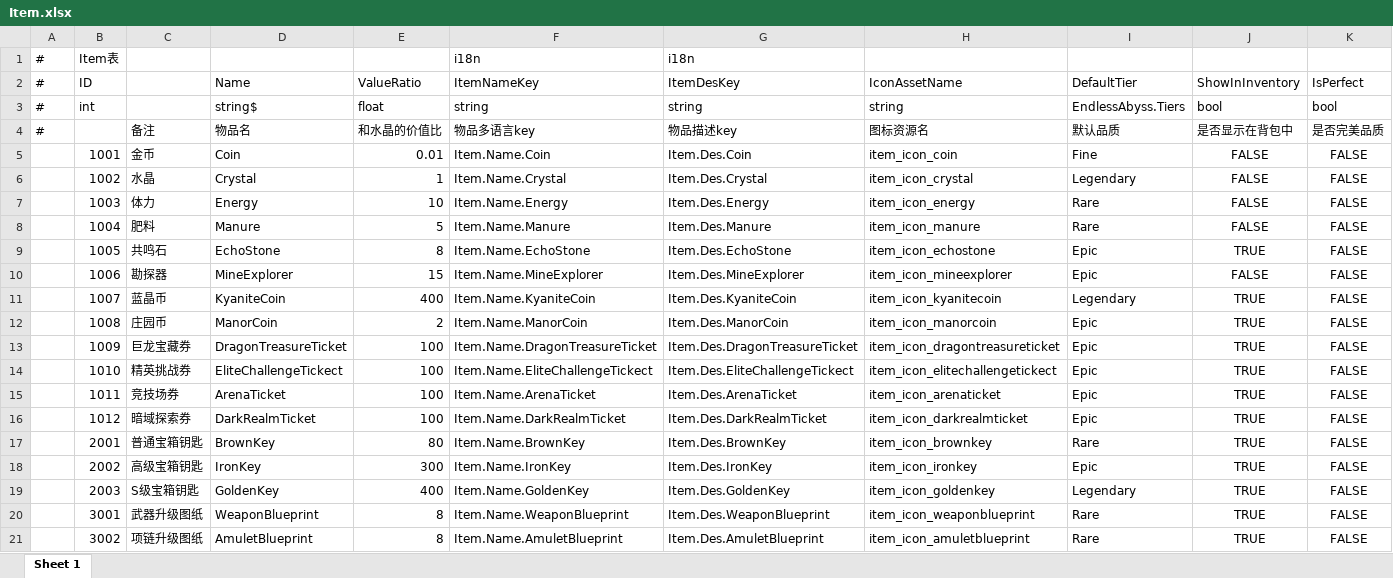
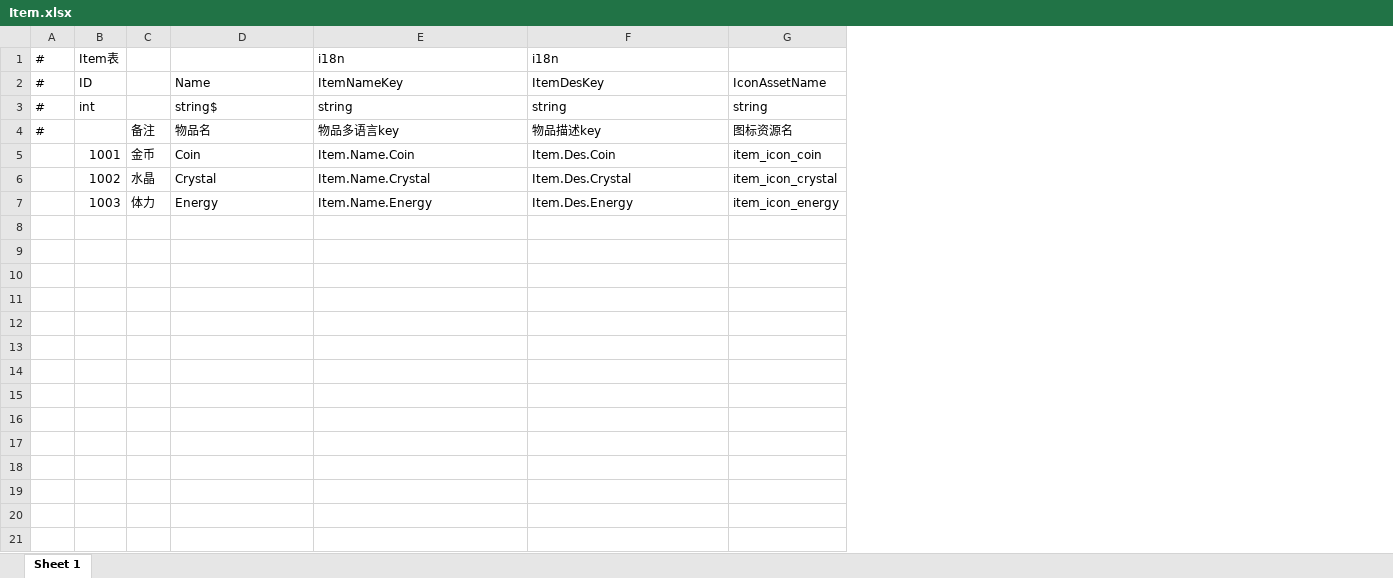
Before and after one commit to Yuuta-L/BurnicleTemplate, an Excel workbook: Excels/DataTables/Item.xlsx, sheet Sheet 1, drawn as a sheet; only a part is shown; values as stored, in another font and other column widths than the file's, no borders; removed rows and columns are numbered as before the commit, all else as after; the diff covers the shown part only; the diff names each change by its address in the sheet, - before the commit and + after, or states it on an @@ line.

Commit message:
模板清理第二批：数据表重新导出 + 工具类归位
- Item 表去掉模板带来的业务列（ValueRatio / DefaultTier / ShowInInventory / IsPerfect），
  GameConfig 精简到只剩 DefaultEnergyMax / RecoverTimePerEnergy；xlsx 与导出的 txt、
  DRItem / EnumItem / EnumUIForm / EnumUnlockable / ConfigExtension 同步重新生成。
- SettingExtension、Vector4Int、SerializableVector3 移到 Definition / Environment，
  Scripts/Utility 不再混放业务工具类。
- 新增 AdHelper / PurchaseHelper / ReportHelper / FlagEnumExtensions（平台能力调用入口占位）。
- ProjectSettings：runInBackground 打开，便于编辑器后台联调。

```diff
--- a/Excels/DataTables/Item.xlsx (sheet Sheet 1)
+++ b/Excels/DataTables/Item.xlsx (sheet Sheet 1)
-column C, rows 4-7: 备注 | 金币 | 水晶 | 体力
+column C, rows 4-7: 备注 | 金币 | 水晶 | 体力
-column E, rows 2-7: ValueRatio | float | 和水晶的价值比 | 0.01 | 1 | 10
-column H, rows 2-7: IconAssetName | string | 图标资源名 | item_icon_coin | item_icon_crystal | item_icon_energy
-column I, rows 2-7: DefaultTier | EndlessAbyss.Tiers | 默认品质 | Fine | Legendary | Rare
-column J, rows 2-7: ShowInInventory | bool | 是否显示在背包中 | FALSE | FALSE | FALSE
-column K, rows 2-7: IsPerfect | bool | 是否完美品质 | FALSE | FALSE | FALSE
+column G, rows 2-7: IconAssetName | string | 图标资源名 | item_icon_coin | item_icon_crystal | item_icon_energy
-row 8:  | 1004 | 肥料 | Manure | 5 | Item.Name.Manure | Item.Des.Manure | item_icon_manure | Rare | FALSE | FALSE
-row 9:  | 1005 | 共鸣石 | EchoStone | 8 | Item.Name.EchoStone | Item.Des.EchoStone | item_icon_echostone | Epic | TRUE | FALSE
-row 10:  | 1006 | 勘探器 | MineExplorer | 15 | Item.Name.MineExplorer | Item.Des.MineExplorer | item_icon_mineexplorer | Epic | FALSE | FALSE
-row 11:  | 1007 | 蓝晶币 | KyaniteCoin | 400 | Item.Name.KyaniteCoin | Item.Des.KyaniteCoin | item_icon_kyanitecoin | Legendary | TRUE | FALSE
-row 12:  | 1008 | 庄园币 | ManorCoin | 2 | Item.Name.ManorCoin | Item.Des.ManorCoin | item_icon_manorcoin | Epic | TRUE | FALSE
-row 13:  | 1009 | 巨龙宝藏券 | DragonTreasureTicket | 100 | Item.Name.DragonTreasureTicket | Item.Des.DragonTreasureTicket | item_icon_dragontreasureticket | Epic | TRUE | FALSE
-row 14:  | 1010 | 精英挑战券 | EliteChallengeTickect | 100 | Item.Name.EliteChallengeTickect | Item.Des.EliteChallengeTickect | item_icon_elitechallengetickect | Epic | TRUE | FALSE
-row 15:  | 1011 | 竞技场券 | ArenaTicket | 100 | Item.Name.ArenaTicket | Item.Des.ArenaTicket | item_icon_arenaticket | Epic | TRUE | FALSE
-row 16:  | 1012 | 暗域探索券 | DarkRealmTicket | 100 | Item.Name.DarkRealmTicket | Item.Des.DarkRealmTicket | item_icon_darkrealmticket | Epic | TRUE | FALSE
-row 17:  | 2001 | 普通宝箱钥匙 | BrownKey | 80 | Item.Name.BrownKey | Item.Des.BrownKey | item_icon_brownkey | Rare | TRUE | FALSE
-row 18:  | 2002 | 高级宝箱钥匙 | IronKey | 300 | Item.Name.IronKey | Item.Des.IronKey | item_icon_ironkey | Epic | TRUE | FALSE
-row 19:  | 2003 | S级宝箱钥匙 | GoldenKey | 400 | Item.Name.GoldenKey | Item.Des.GoldenKey | item_icon_goldenkey | Legendary | TRUE | FALSE
-row 20:  | 3001 | 武器升级图纸 | WeaponBlueprint | 8 | Item.Name.WeaponBlueprint | Item.Des.WeaponBlueprint | item_icon_weaponblueprint | Rare | TRUE | FALSE
-row 21:  | 3002 | 项链升级图纸 | AmuletBlueprint | 8 | Item.Name.AmuletBlueprint | Item.Des.AmuletBlueprint | item_icon_amuletblueprint | Rare | TRUE | FALSE
```
Also changed, not shown: 16 removed rows elsewhere in this sheet, Excels/Configs/GameConfig.xlsx, Excels/DataTables/Music.xlsx, 30 other files.
